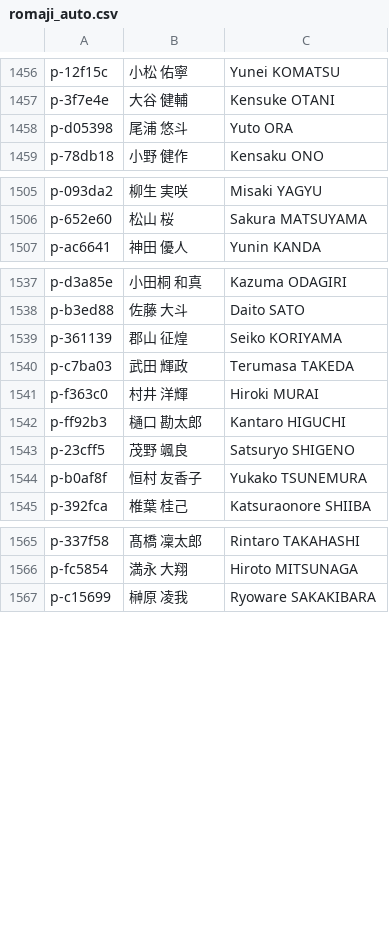
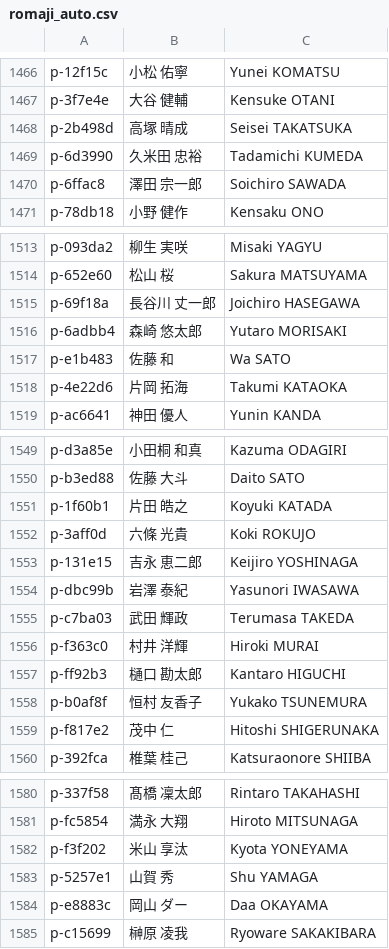
Before and after one commit to yoshitaroK/-wrestling-archive, a CSV file: _work/players/romaji_auto.csv, drawn as a sheet; only a part is shown, gaps mark what is left out; the diff covers the shown part only.

```diff
--- a/_work/players/romaji_auto.csv
+++ b/_work/players/romaji_auto.csv
@@ -1457,3 +1467,5 @@ p-12f15c,小松 佑寧,Yunei KOMATSU
 p-3f7e4e,大谷 健輔,Kensuke OTANI
-p-d05398,尾浦 悠斗,Yuto ORA
+p-2b498d,高塚 晴成,Seisei TAKATSUKA
+p-6d3990,久米田 忠裕,Tadamichi KUMEDA
+p-6ffac8,澤田 宗一郎,Soichiro SAWADA
 p-78db18,小野 健作,Kensaku ONO
@@ -1506,2 +1514,6 @@ p-093da2,柳生 実咲,Misaki YAGYU
 p-652e60,松山 桜,Sakura MATSUYAMA
+p-69f18a,長谷川 丈一郎,Joichiro HASEGAWA
+p-6adbb4,森崎 悠太郎,Yutaro MORISAKI
+p-e1b483,佐藤 和,Wa SATO
+p-4e22d6,片岡 拓海,Takumi KATAOKA
 p-ac6641,神田 優人,Yunin KANDA
@@ -1538,3 +1550,6 @@ p-d3a85e,小田桐 和真,Kazuma ODAGIRI
 p-b3ed88,佐藤 大斗,Daito SATO
-p-361139,郡山 征煌,Seiko KORIYAMA
+p-1f60b1,片田 皓之,Koyuki KATADA
+p-3aff0d,六條 光貴,Koki ROKUJO
+p-131e15,吉永 恵二郎,Keijiro YOSHINAGA
+p-dbc99b,岩澤 泰紀,Yasunori IWASAWA
 p-c7ba03,武田 輝政,Terumasa TAKEDA
@@ -1542,4 +1557,4 @@ p-f363c0,村井 洋輝,Hiroki MURAI
 p-ff92b3,樋口 勘太郎,Kantaro HIGUCHI
-p-23cff5,茂野 颯良,Satsuryo SHIGENO
 p-b0af8f,恒村 友香子,Yukako TSUNEMURA
+p-f817e2,茂中 仁,Hitoshi SHIGERUNAKA
 p-392fca,椎葉 桂己,Katsuraonore SHIIBA
@@ -1566,2 +1581,5 @@ p-337f58,髙橋 凜太郎,Rintaro TAKAHASHI
 p-fc5854,満永 大翔,Hiroto MITSUNAGA
+p-f3f202,米山 享汰,Kyota YONEYAMA
+p-5257e1,山賀 秀,Shu YAMAGA
+p-e8883c,岡山 ダー,Daa OKAYAMA
 p-c15699,榊原 凌我,Ryoware SAKAKIBARA
```
Also changed, not shown: 3 added rows and 116 moved rows elsewhere in this file, _work/players/players_candidates.csv, players.csv, 7 other files.
